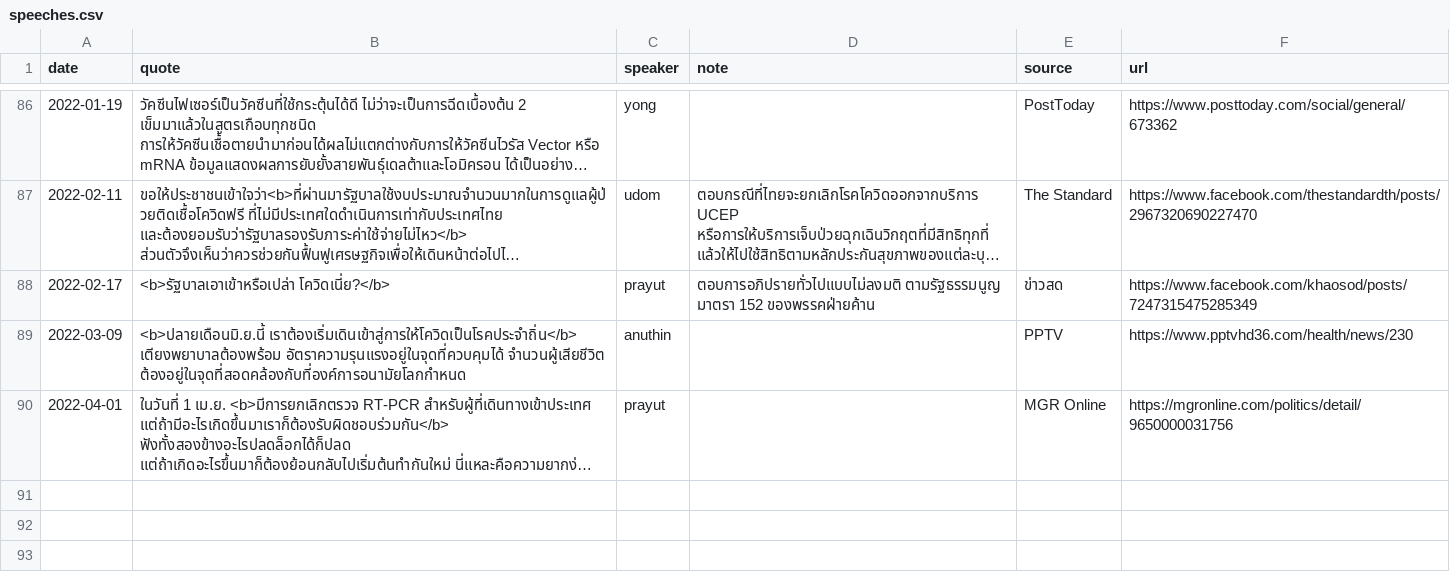
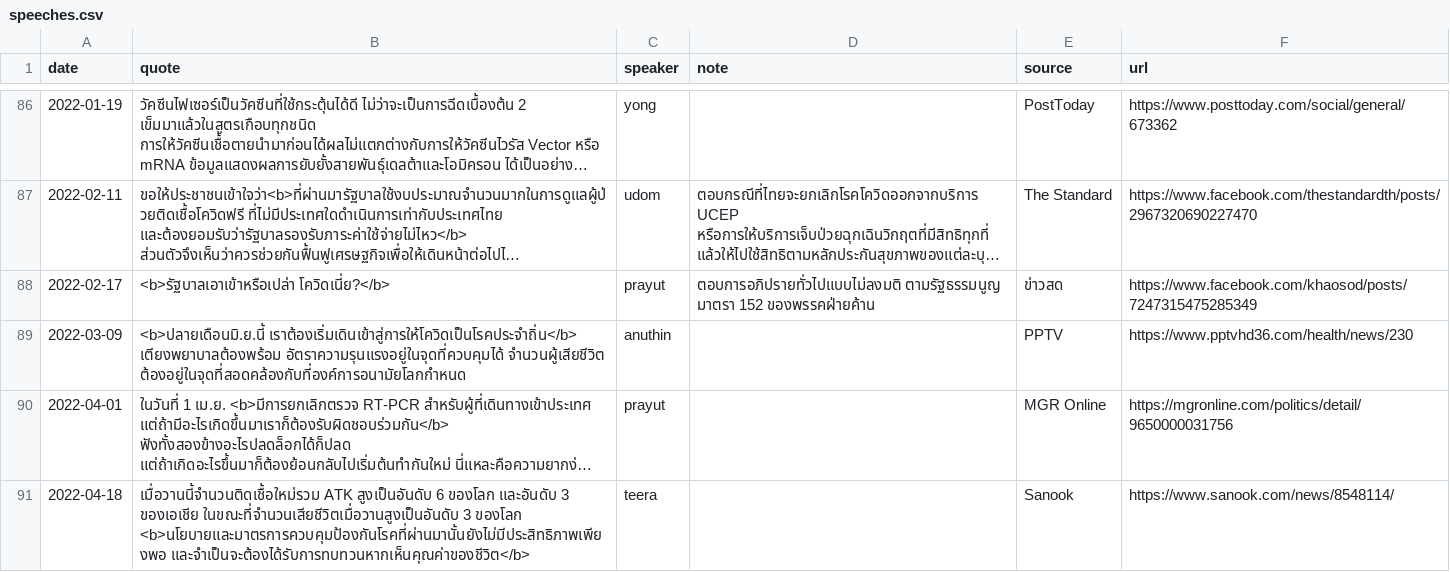
Before and after one commit to Th1nkK1D/ordinaryunfold, a CSV file: src/data/th-covid-speech/speeches.csv, drawn as a sheet; only a part is shown, gaps mark what is left out; long unchanged cells end in …; the diff names each change by its address in the sheet, - before the commit and + after, or states it on an @@ line.

Commit message:
Update covid cases and speech

```diff
--- a/src/data/th-covid-speech/speeches.csv
+++ b/src/data/th-covid-speech/speeches.csv
+row 91: 2022-04-18 | เมื่อวานนี้จำนวนติดเชื้อใหม่รวม ATK สูงเป็นอันดับ 6 ของโลก และอันดับ 3 ของเอเชีย ในขณะที่จำนวนเสียชีวิตเมื่อวานสูงเป็นอันดับ 3 ของโลก <b>นโยบายและมาตรการควบคุมป้องกันโรคที่ผ่านมานั้นยังไม่มีประสิทธิภาพเพียงพอ และจำเป็นจะต้องได้รับการทบทวนหากเห็นคุณค่าของชีวิต</b> | teera |  | Sanook | https://www.sanook.com/news/8548114/
```
Also changed, not shown: src/data/th-covid-speech/speakers.csv, 2 other files.
